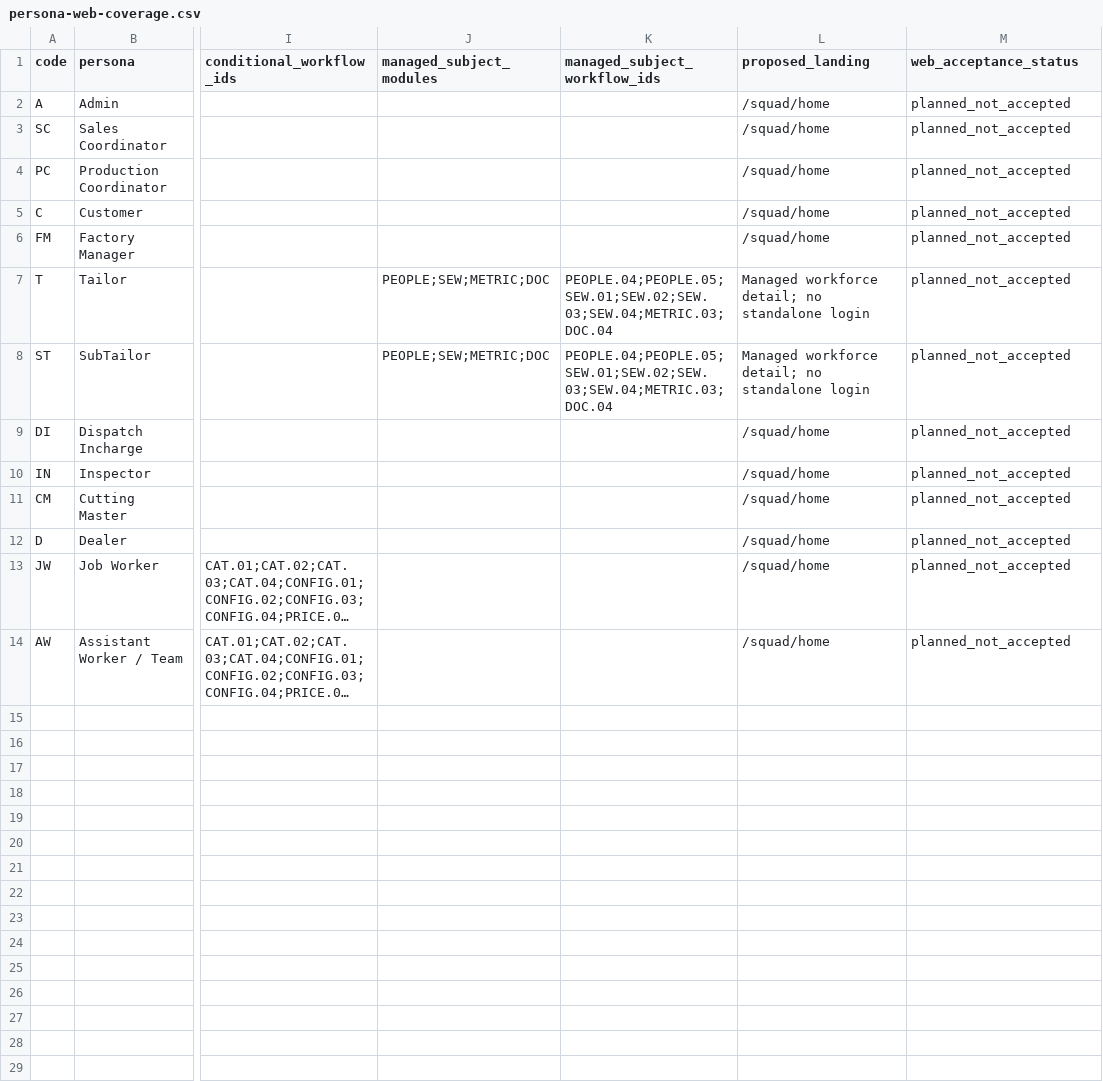
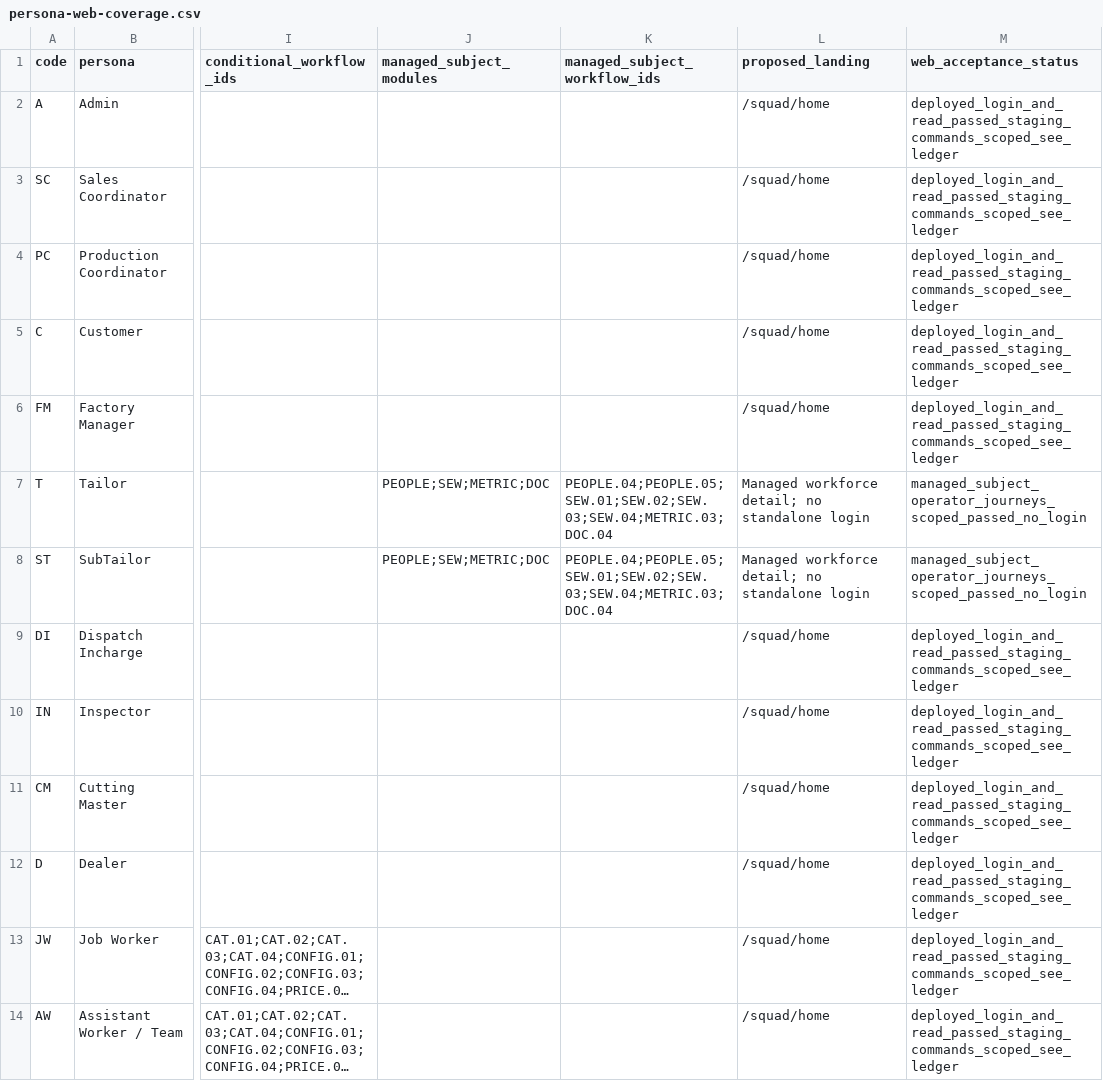
Before and after one commit to Mayur8291/Printing-Tracker, a CSV file: docs/squad-one-web/persona-web-coverage.csv, drawn as a sheet; only a part is shown, gaps mark what is left out; long unchanged cells end in …; the diff names each change by its address in the sheet, - before the commit and + after, or states it on an @@ line.

```diff
--- a/docs/squad-one-web/persona-web-coverage.csv
+++ b/docs/squad-one-web/persona-web-coverage.csv
-M2:M6 (web_acceptance_status): planned_not_accepted
+M2:M6 (web_acceptance_status): deployed_login_and_read_passed_staging_commands_scoped_see_ledger
-M7:M8 (web_acceptance_status): planned_not_accepted
+M7:M8 (web_acceptance_status): managed_subject_operator_journeys_scoped_passed_no_login
-M9:M14 (web_acceptance_status): planned_not_accepted
+M9:M14 (web_acceptance_status): deployed_login_and_read_passed_staging_commands_scoped_see_ledger
```
Also changed, not shown: docs/squad-one-web/workflow-web-coverage.csv, 41 other files.
